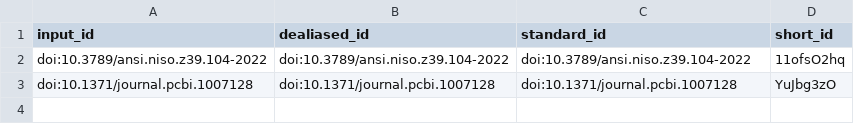
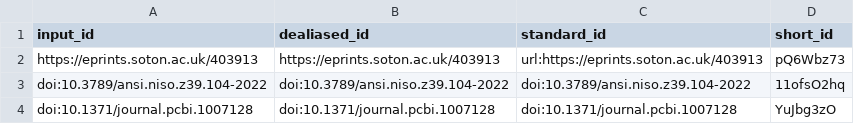
Before and after one commit to habi/InMiceMethodPaper, a TSV file: citations.tsv, drawn as a sheet.

Commit message:
Add skeleton on methods [ci skip]
This build is based on
https://github.com/habi/InMiceMethodPaper/commit/cb0d9355ec3e0acf40c6d3252fb89e493adc2498.

This commit was created by the following CI build and job:
https://github.com/habi/InMiceMethodPaper/commit/cb0d9355ec3e0acf40c6d3252fb89e493adc2498/checks
https://github.com/habi/InMiceMethodPaper/actions/runs/15925552161

```diff
--- a/citations.tsv
+++ b/citations.tsv
@@ -1,2 +1,3 @@
 input_id	dealiased_id	standard_id	short_id
+https://eprints.soton.ac.uk/403913	https://eprints.soton.ac.uk/403913	url:https://eprints.soton.ac.uk/403913	pQ6Wbz73
 doi:10.3789/ansi.niso.z39.104-2022	doi:10.3789/ansi.niso.z39.104-2022	doi:10.3789/ansi.niso.z39.104-2022	11ofsO2hq
```
Also changed, not shown: 7 other files.
